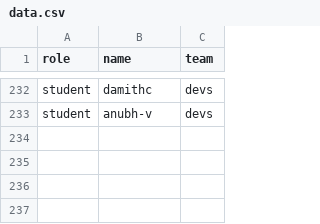
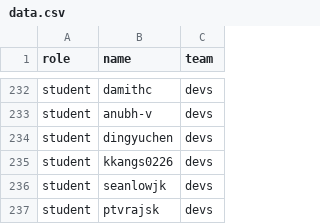
Before and after one commit to nus-cs2103-AY2021S2/pe, a CSV file: data.csv, drawn as a sheet; only a part is shown, gaps mark what is left out.

Commit message:
add devs

```diff
--- a/data.csv
+++ b/data.csv
@@ -233 +233,5 @@ student,damithc,devs
 student,anubh-v,devs
+student,dingyuchen,devs
+student,kkangs0226,devs
+student,seanlowjk,devs
+student,ptvrajsk,devs
```
